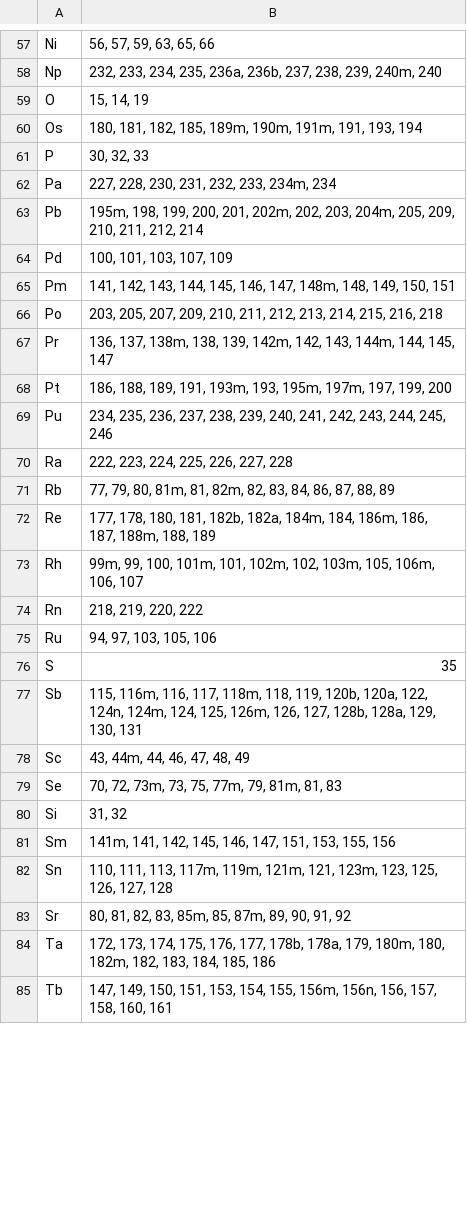
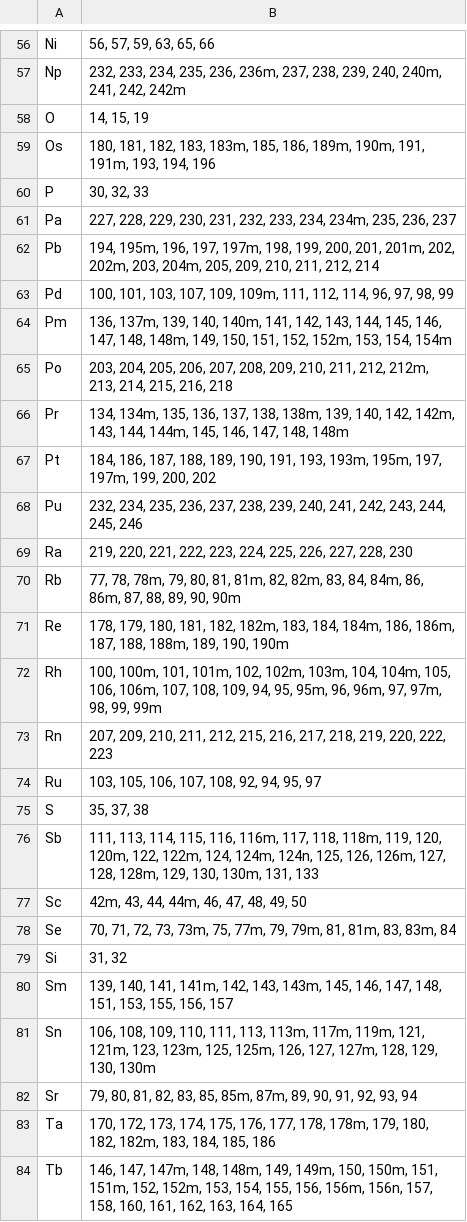
Before and after one commit to AlanFord/ZapMeNot, a CSV file: docsrc/source/isotopes.csv, drawn as a sheet; only a part is shown, gaps mark what is left out; addresses are those after the commit; the diff covers the shown part only; the diff names each change by its address in the sheet, - before the commit and + after, or states it on an @@ line.

```diff
--- a/docsrc/source/isotopes.csv
+++ b/docsrc/source/isotopes.csv
-B57: …234, 235, 236a, 236b, 237, 238, 239, 240m, 240
+B57: …234, 235, 236, 236m, 237, 238, 239, 240, 240m, 241, 242, 242m
-B58: 15, 14, 19
+B58: 14, 15, 19
-B59: …181, 182, 185, 189m, 190m, 191m, 191, 193, 194
+B59: …181, 182, 183, 183m, 185, 186, 189m, 190m, 191, 191m, 193, 194, 196
-B61: 227, 228, 230, 231, 232, 233, 234m, 234
+B61: 227, 228, 229, 230, 231, 232, 233, 234, 234m, 235, 236, 237
-B62: 195m, 198, 199, 200, 201, 202m, 202, 203, 204m,…
+B62: 194, 195m, 196, 197, 197m, 198, 199, 200, 201, 201m, 202, 202m, 203, 204m,…
-B63: 100, 101, 103, 107, 109
+B63: 100, 101, 103, 107, 109, 109m, 111, 112, 114, 96, 97, 98, 99
-B64: 141, 142, 143, 144, 145, 146, 147, 148m, 148, 149, 150, 151
+B64: 136, 137m, 139, 140, 140m, 141, 142, 143, 144, 145, 146, 147, 148, 148m, 149, 150, 151, 152, 152m, 153, 154, 154m
-B65: 203, 205, 207, 209, 210, 211, 212, 213, 214,…
+B65: 203, 204, 205, 206, 207, 208, 209, 210, 211, 212, 212m, 213, 214,…
-B66: 136, 137, 138m, 138, 139, 142m, 142, 143, 144m, 144, 145, 147
+B66: 134, 134m, 135, 136, 137, 138, 138m, 139, 140, 142, 142m, 143, 144, 144m, 145, 146, 147, 148, 148m
-B67: 186, 188, 189, 191, 193m, 193, 195m, 197m, 197, 199, 200
+B67: 184, 186, 187, 188, 189, 190, 191, 193, 193m, 195m, 197, 197m, 199, 200, 202
-B68: 234, 235,…
+B68: 232, 234, 235,…
-B69: 222, 223, 224, 225, 226, 227, 228
+B69: 219, 220, 221, 222, 223, 224, 225, 226, 227, 228, 230
-B70: 77, 79, 80, 81m, 81, 82m, 82, 83, 84, 86, 87, 88, 89
+B70: 77, 78, 78m, 79, 80, 81, 81m, 82, 82m, 83, 84, 84m, 86, 86m, 87, 88, 89, 90, 90m
-B71: 177, 178, 180, 181, 182b, 182a, 184m, 184, 186m, 186, 187, 188m, 188, 189
+B71: 178, 179, 180, 181, 182, 182m, 183, 184, 184m, 186, 186m, 187, 188, 188m, 189, 190, 190m
-B72: 99m, 99, 100, 101m, 101, 102m, 102, 103m, 105, 106m, 106, 107
+B72: 100, 100m, 101, 101m, 102, 102m, 103m, 104, 104m, 105, 106, 106m, 107, 108, 109, 94, 95, 95m, 96, 96m, 97, 97m, 98, 99, 99m
-B73: 218, 219, 220, 222
+B73: 207, 209, 210, 211, 212, 215, 216, 217, 218, 219, 220, 222, 223
-B74: 94, 97, 103, 105, 106
+B74: 103, 105, 106, 107, 108, 92, 94, 95, 97
-B75: 35
+B75: 35, 37, 38
-B76: 115, 116m, 116, 117, 118m, 118, 119, 120b, 120a, 122, 124n, 124m, 124, 125, 126m, 126, 127, 128b, 128a, 129, 130, 131
+B76: 111, 113, 114, 115, 116, 116m, 117, 118, 118m, 119, 120, 120m, 122, 122m, 124, 124m, 124n, 125, 126, 126m, 127, 128, 128m, 129, 130, 130m, 131, 133
-B77: 43, 44m, 44, 46, 47, 48, 49
+B77: 42m, 43, 44, 44m, 46, 47, 48, 49, 50
-B78: 70, 72, 73m, 73, 75, 77m, 79, 81m, 81, 83
+B78: 70, 71, 72, 73, 73m, 75, 77m, 79, 79m, 81, 81m, 83, 83m, 84
-B80: 141m, 141, 142, 145, 146, 147, 151, 153, 155, 156
+B80: 139, 140, 141, 141m, 142, 143, 143m, 145, 146, 147, 148, 151, 153, 155, 156, 157
-B81: 110, 111, 113, 117m, 119m, 121m, 121, 123m, 123, 125, 126, 127, 128
+B81: 106, 108, 109, 110, 111, 113, 113m, 117m, 119m, 121, 121m, 123, 123m, 125, 125m, 126, 127, 127m, 128, 129, 130, 130m
-B82: 80, 81, 82, 83, 85m, 85, 87m, 89, 90, 91, 92
+B82: 79, 80, 81, 82, 83, 85, 85m, 87m, 89, 90, 91, 92, 93, 94
-B83: 172, 173, 174, 175, 176, 177, 178b, 178a, 179, 180m, 180, 182m, 182, 183, 184,…
+B83: 170, 172, 173, 174, 175, 176, 177, 178, 178m, 179, 180, 182, 182m, 183, 184,…
-B84: 147, 149, 150, 151, 153, 154, 155, 156m, 156n, 156, 157, 158, 160, 161
+B84: 146, 147, 147m, 148, 148m, 149, 149m, 150, 150m, 151, 151m, 152, 152m, 153, 154, 155, 156, 156m, 156n, 157, 158, 160, 161, 162, 163, 164, 165
```
Also changed, not shown: 1 removed row and 65 edited cells elsewhere in this file, 40 other files.
